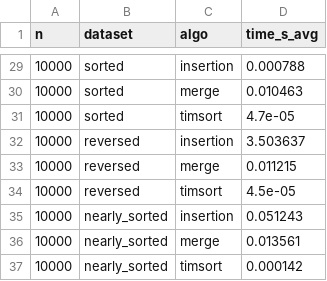
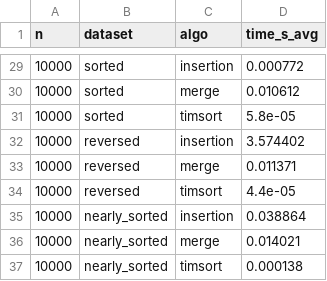
Before and after one commit to amalkova/algos, a CSV file: algos/goit-algo-hw-04/results.csv, drawn as a sheet; only a part is shown, gaps mark what is left out; the diff covers the shown part only.

```diff
--- a/algos/goit-algo-hw-04/results.csv
+++ b/algos/goit-algo-hw-04/results.csv
@@ -29,9 +29,9 @@ n,dataset,algo,time_s_avg
-10000,sorted,insertion,0.000788
-10000,sorted,merge,0.010463
-10000,sorted,timsort,4.7e-05
-10000,reversed,insertion,3.503637
-10000,reversed,merge,0.011215
-10000,reversed,timsort,4.5e-05
-10000,nearly_sorted,insertion,0.051243
-10000,nearly_sorted,merge,0.013561
-10000,nearly_sorted,timsort,0.000142
+10000,sorted,insertion,0.000772
+10000,sorted,merge,0.010612
+10000,sorted,timsort,5.8e-05
+10000,reversed,insertion,3.574402
+10000,reversed,merge,0.011371
+10000,reversed,timsort,4.4e-05
+10000,nearly_sorted,insertion,0.038864
+10000,nearly_sorted,merge,0.014021
+10000,nearly_sorted,timsort,0.000138
```
Also changed, not shown: 26 edited cells elsewhere in this file, 18 other files.
